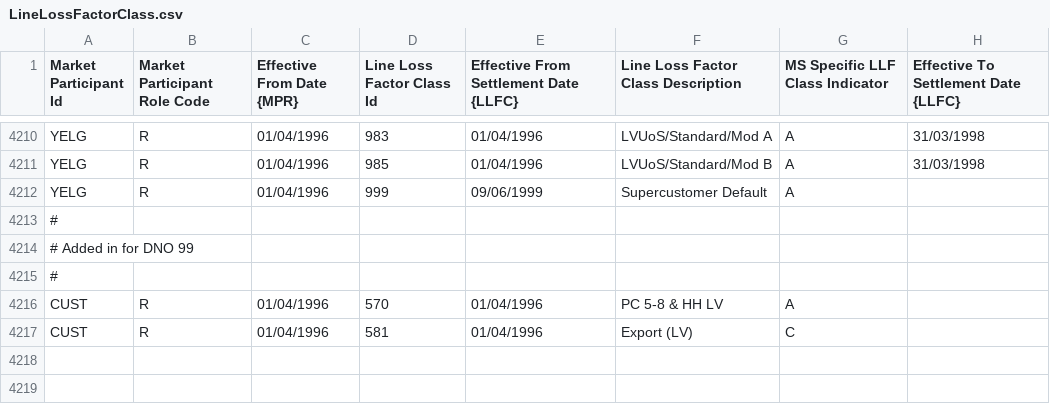
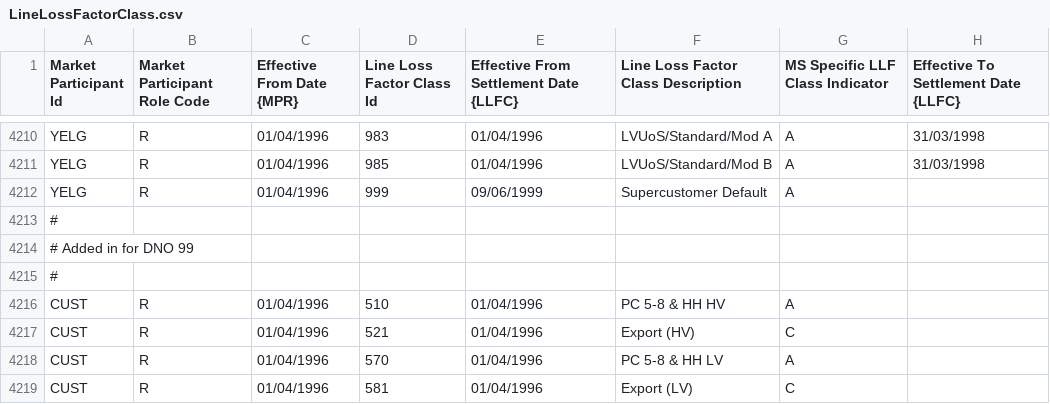
Before and after one commit to WessexWater/chellow, a CSV file: web/WEB-INF/mdd/LineLossFactorClass.csv, drawn as a sheet; only a part is shown, gaps mark what is left out; the diff names each change by its address in the sheet, - before the commit and + after, or states it on an @@ line.

```diff
--- a/web/WEB-INF/mdd/LineLossFactorClass.csv
+++ b/web/WEB-INF/mdd/LineLossFactorClass.csv
+row 4216: CUST | R | 01/04/1996 | 510 | 01/04/1996 | PC 5-8 & HH HV | A
+row 4217: CUST | R | 01/04/1996 | 521 | 01/04/1996 | Export (HV) | C
```
Also changed, not shown: web/WEB-INF/mdd/ValidMtcLlfc.csv, 13 other files.
